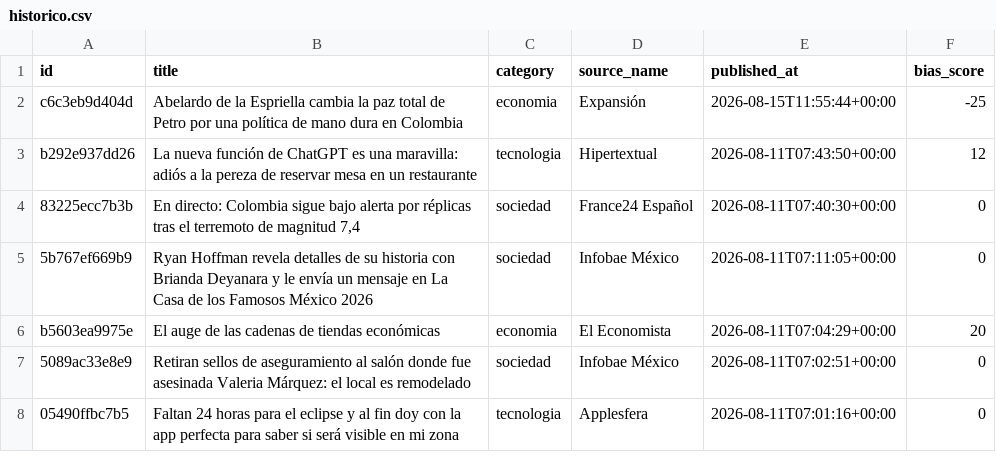
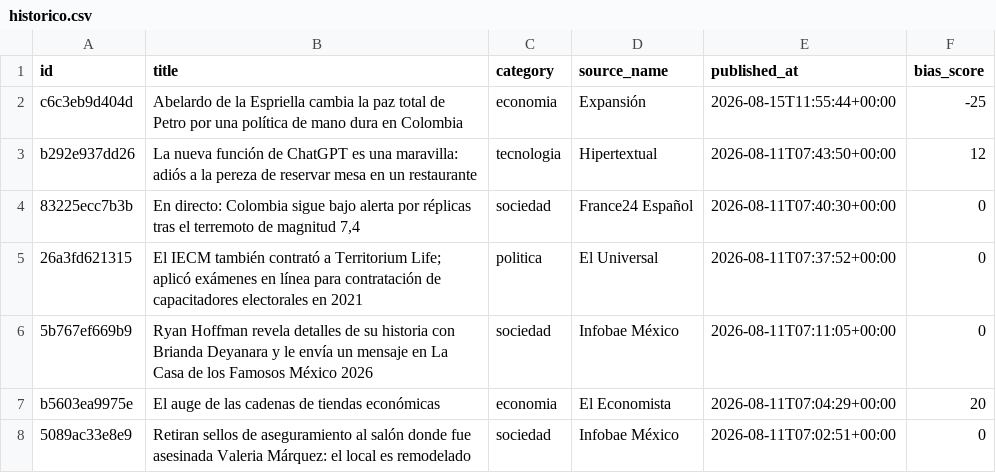
Before and after one commit to Marianomrz/ContextoWeb, a CSV file: historico.csv, drawn as a sheet; only a part is shown; the shorter side is filled out with more unchanged rows.

```diff
--- a/historico.csv
+++ b/historico.csv
@@ -4,2 +4,3 @@ b292e937dd26,La nueva función de ChatGPT es una maravilla: adiós a la pereza d
 83225ecc7b3b,"En directo: Colombia sigue bajo alerta por réplicas tras el terremoto de magnitud 7,4",sociedad,France24 Español,2026-08-11T07:40:30+00:00,0
+26a3fd621315,El IECM también contrató a Territorium Life; aplicó exámenes en línea para contratación de capacitadores electorales en 2021,politica,El Universal,2026-08-11T07:37:52+00:00,0
 5b767ef669b9,Ryan Hoffman revela detalles de su historia con Brianda Deyanara y le envía un mensaje en La Casa de los Famosos México 2026,sociedad,Infobae México,2026-08-11T07:11:05+00:00,0
```
Also changed, not shown: 11 other files.
